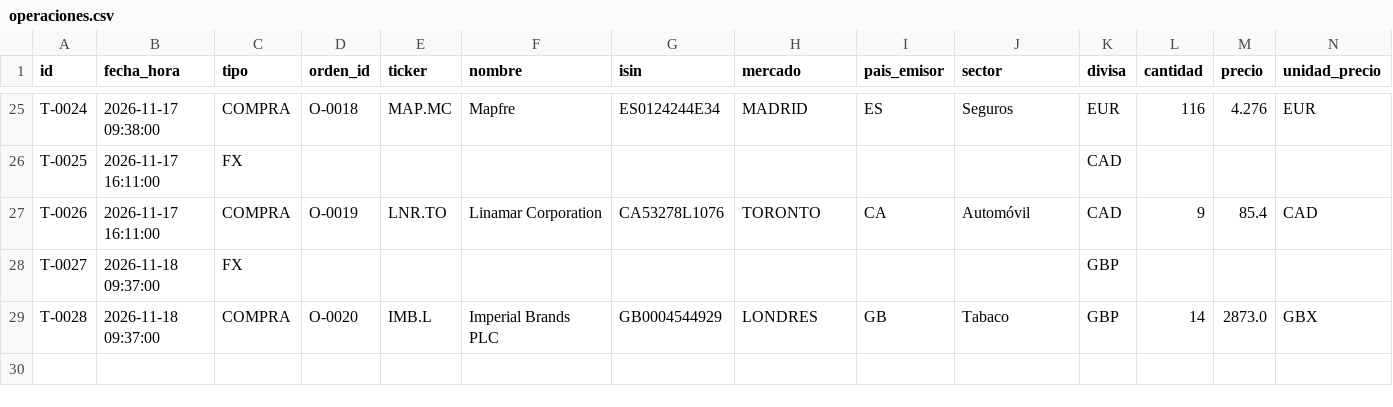
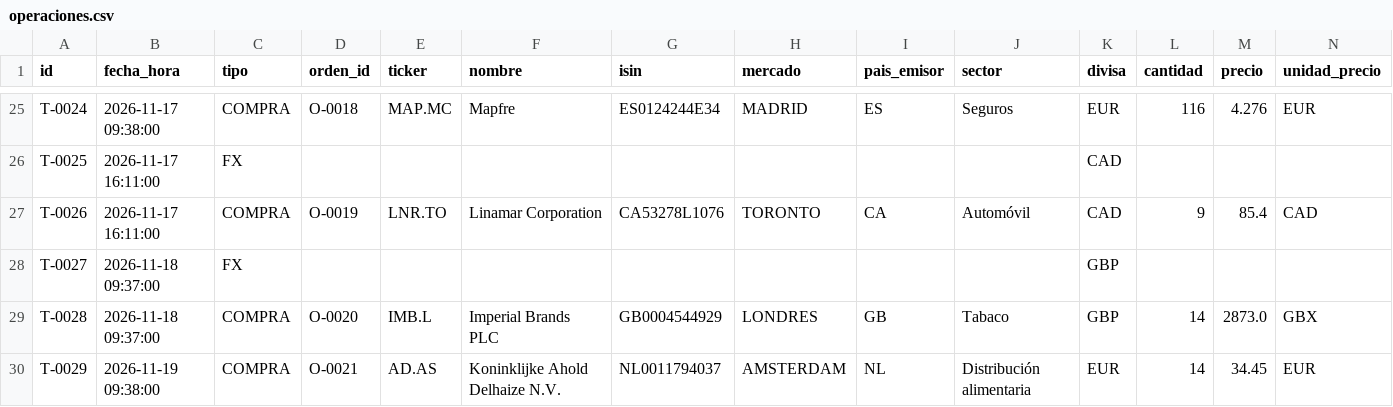
Before and after one commit to kleid98/Cartera-value, a CSV file: ledger/operaciones.csv, drawn as a sheet; only a part is shown, gaps mark what is left out; rows hold the shown columns only; the diff names each change by its address in the sheet, - before the commit and + after, or states it on an @@ line.

```diff
--- a/ledger/operaciones.csv
+++ b/ledger/operaciones.csv
+row 30: T-0029 | 2026-11-19 09:38:00 | COMPRA | O-0021 | AD.AS | Koninklijke Ahold Delhaize N.V. | NL0011794037 | AMSTERDAM | NL | Distribución alimentaria | EUR | 14 | 34.45 | EUR
```
Also changed, not shown: ledger/ordenes.csv, ledger/predicciones.csv, 3 other files.
